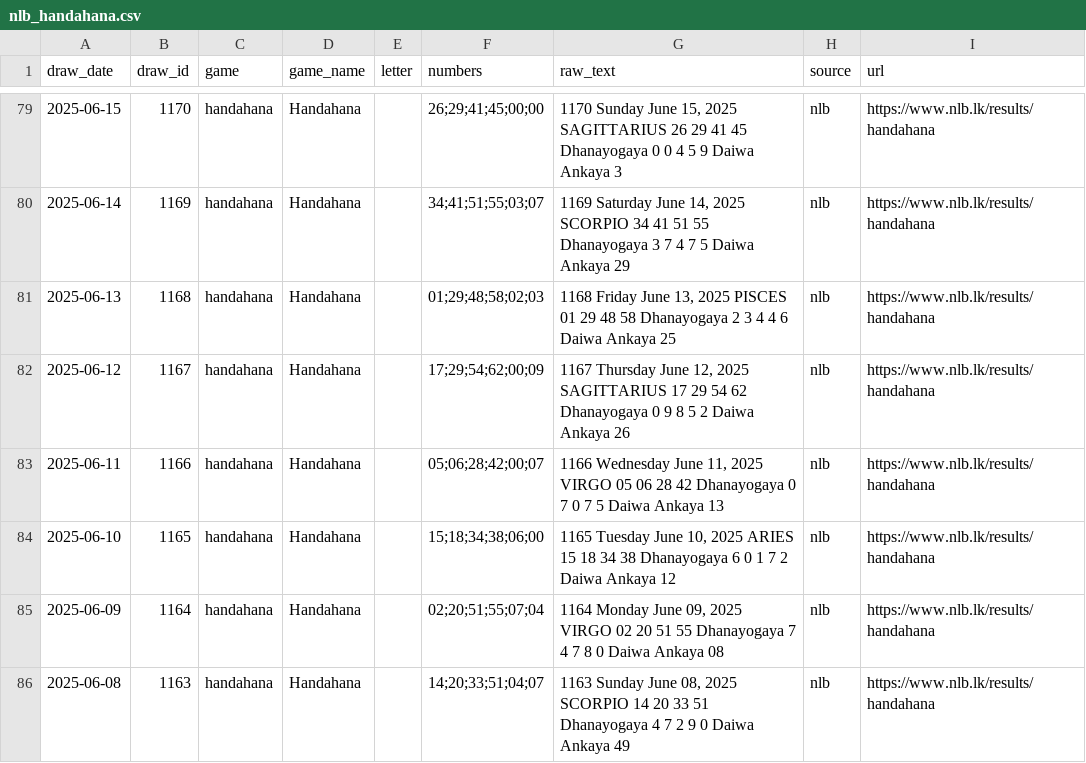
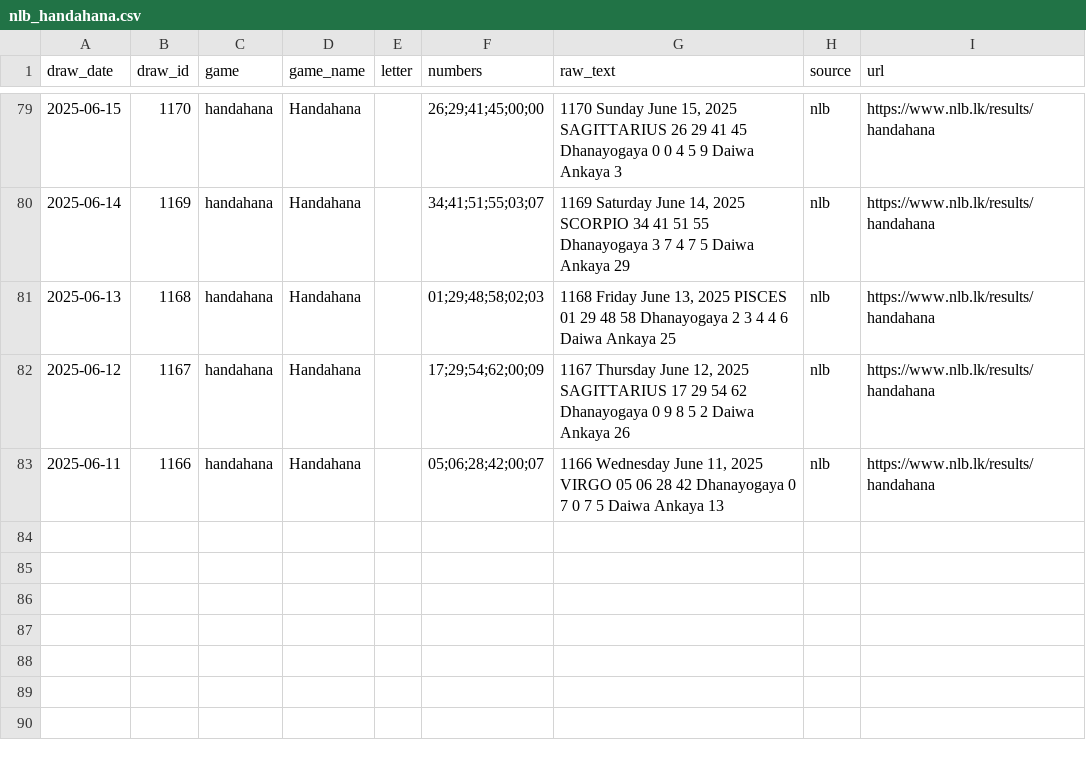
Before and after one commit to PathmikaW/lottery_analyzer, a CSV file: data/raw/nlb_handahana.csv, drawn as a sheet; only a part is shown, gaps mark what is left out; the diff names each change by its address in the sheet, - before the commit and + after, or states it on an @@ line.

```diff
--- a/data/raw/nlb_handahana.csv
+++ b/data/raw/nlb_handahana.csv
-row 84: 2025-06-10 | 1165 | handahana | Handahana |  | 15;18;34;38;06;00 | 1165 Tuesday June 10, 2025 ARIES 15 18 34 38 Dhanayogaya 6 0 1 7 2 Daiwa Ankaya 12 | nlb | https://www.nlb.lk/results/handahana
-row 85: 2025-06-09 | 1164 | handahana | Handahana |  | 02;20;51;55;07;04 | 1164 Monday June 09, 2025 VIRGO 02 20 51 55 Dhanayogaya 7 4 7 8 0 Daiwa Ankaya 08 | nlb | https://www.nlb.lk/results/handahana
-row 86: 2025-06-08 | 1163 | handahana | Handahana |  | 14;20;33;51;04;07 | 1163 Sunday June 08, 2025 SCORPIO 14 20 33 51 Dhanayogaya 4 7 2 9 0 Daiwa Ankaya 49 | nlb | https://www.nlb.lk/results/handahana
```
Also changed, not shown: data/raw/nlb_ada_sampatha.csv, data/raw/nlb_dhana_nidhanaya.csv, 21 other files.
